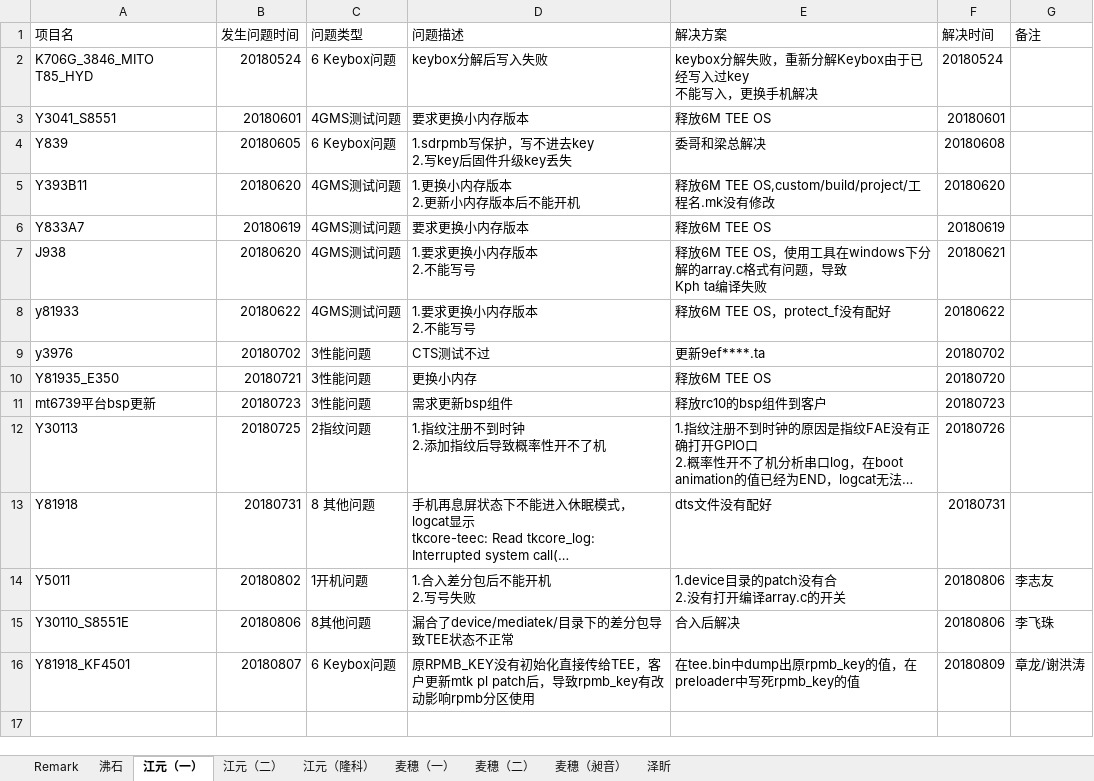
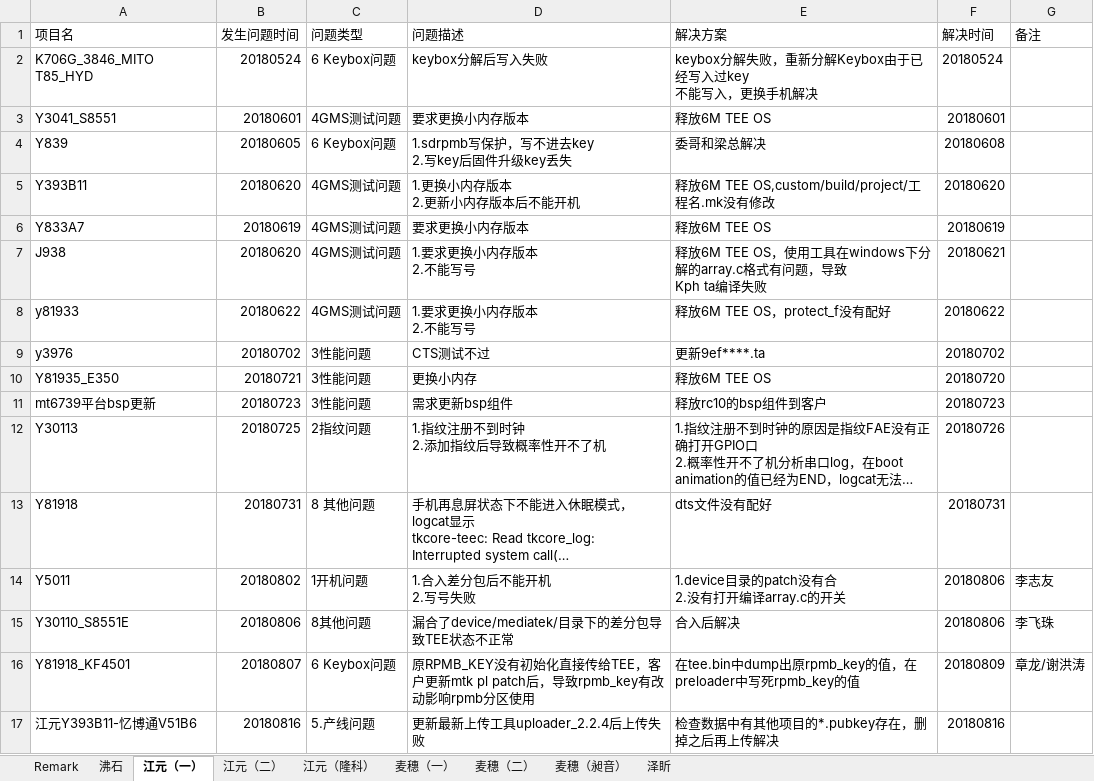
Before and after one commit to wqing777/FAE-Weekday-, an Excel workbook: FAE项目问题更新-杨胜齐.xlsx, sheet 江元（一）, drawn as a sheet; long unchanged cells end in …; values as stored, in another font and other column widths than the file's, no borders; the diff names each change by its address in the sheet, - before the commit and + after, or states it on an @@ line.

```diff
--- a/FAE项目问题更新-杨胜齐.xlsx (sheet 江元（一）)
+++ b/FAE项目问题更新-杨胜齐.xlsx (sheet 江元（一）)
+row 17: 江元Y393B11-忆博通V51B6 | 20180816 | 5.产线问题 | 更新最新上传工具uploader_2.2.4后上传失败 | 检查数据中有其他项目的*.pubkey存在，删掉之后再上传解决 | 20180816
```
Also changed, not shown: sheet 沸石, sheet 麦穗（一）, sheet 江元（隆科）.
